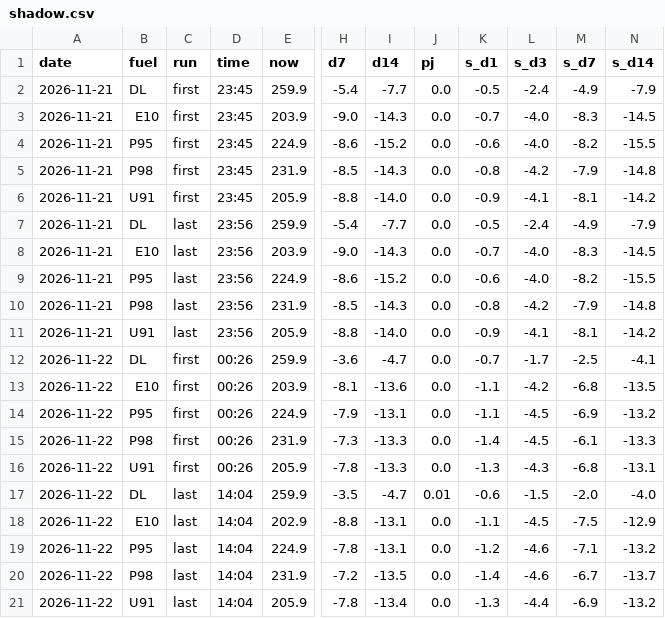
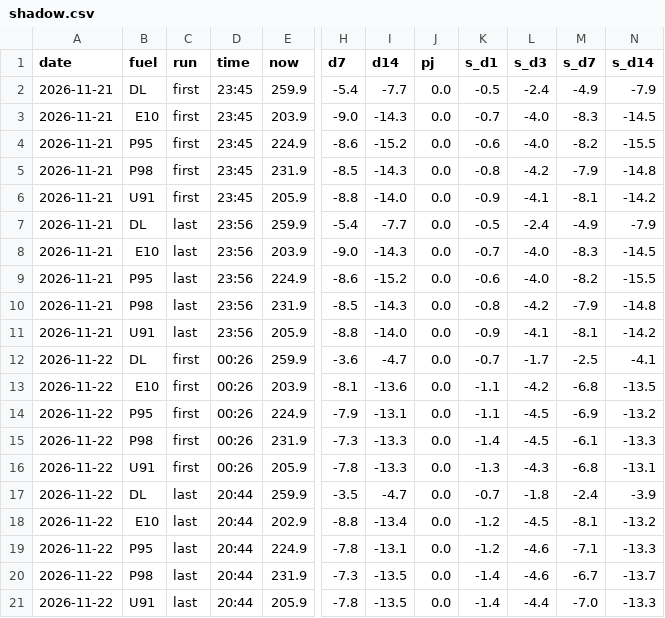
Before and after one commit to nathann2997/Bowser, a CSV file: store/shadow.csv, drawn as a sheet; only a part is shown, gaps mark what is left out; the diff names each change by its address in the sheet, - before the commit and + after, or states it on an @@ line.

```diff
--- a/store/shadow.csv
+++ b/store/shadow.csv
-D17:D21 (time): 14:04
+D17:D21 (time): 20:44
-J17 (pj): 0.01
+J17 (pj): 0.0
-K17 (s_d1): -0.6
+K17 (s_d1): -0.7
-L17 (s_d3): -1.5
+L17 (s_d3): -1.8
-M17 (s_d7): -2.0
+M17 (s_d7): -2.4
-N17 (s_d14): -4.0
+N17 (s_d14): -3.9
-I18 (d14): -13.1
+I18 (d14): -13.4
-K18 (s_d1): -1.1
+K18 (s_d1): -1.2
-M18 (s_d7): -7.5
+M18 (s_d7): -8.1
-N18 (s_d14): -12.9
+N18 (s_d14): -13.2
-N19 (s_d14): -13.2
+N19 (s_d14): -13.3
-H20 (d7): -7.2
+H20 (d7): -7.3
-I21 (d14): -13.4
+I21 (d14): -13.5
-K21 (s_d1): -1.3
+K21 (s_d1): -1.4
-M21 (s_d7): -6.9
+M21 (s_d7): -7.0
-N21 (s_d14): -13.2
+N21 (s_d14): -13.3
```
Also changed, not shown: 4 other files.
